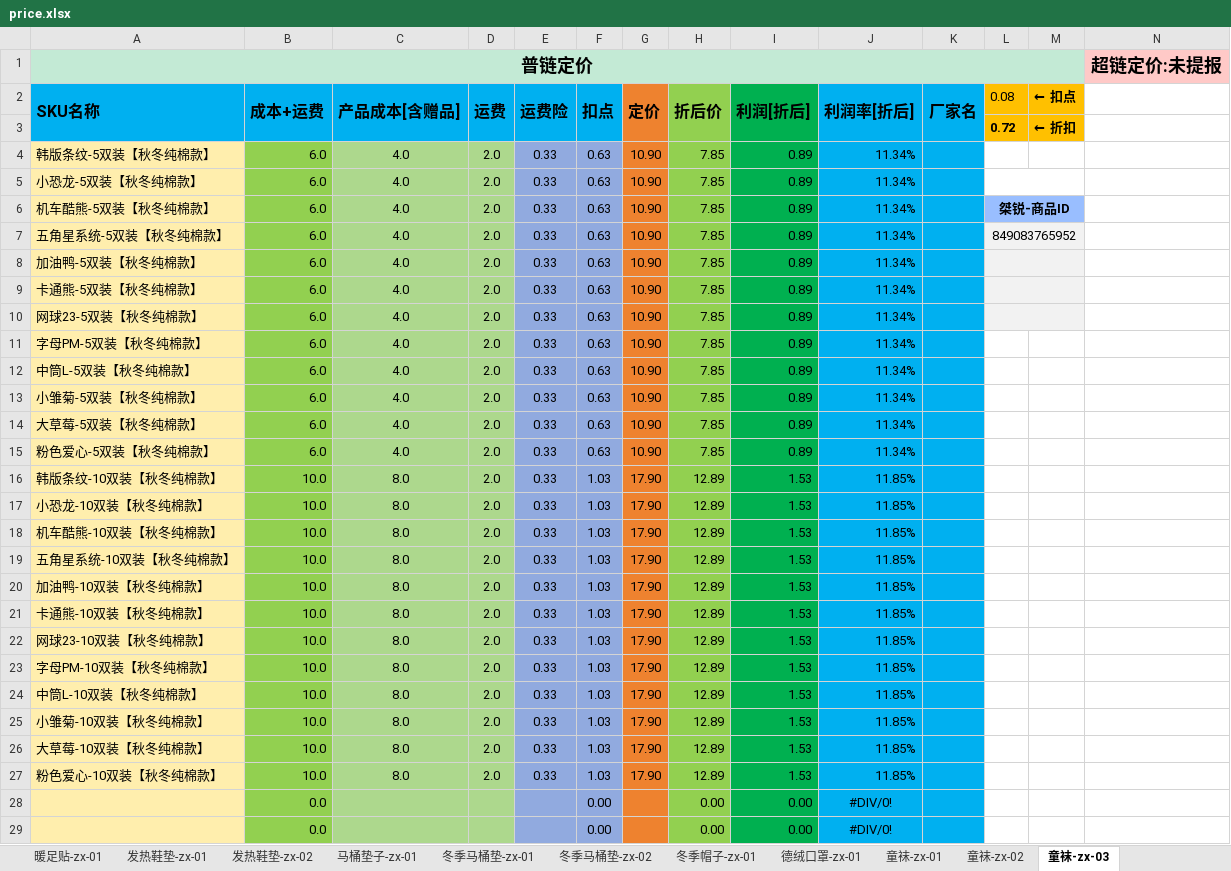
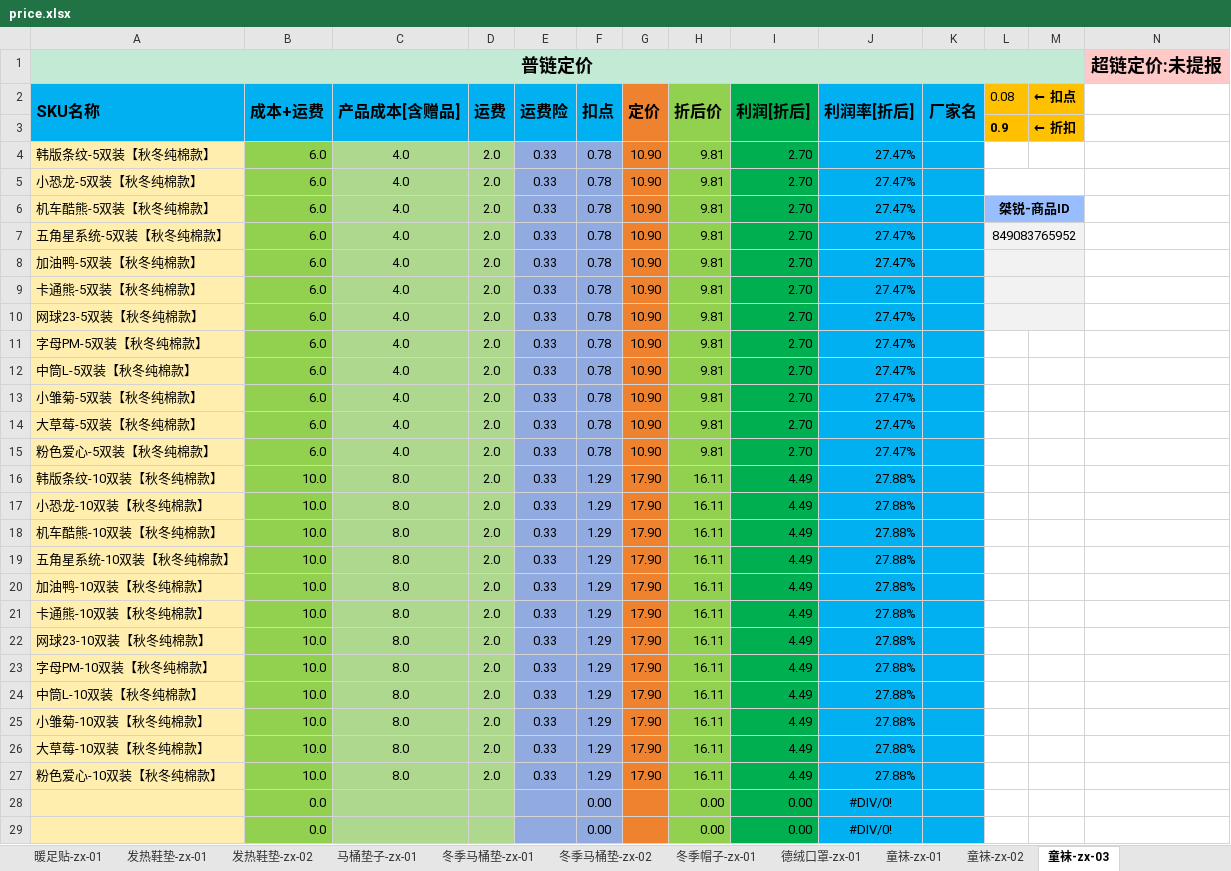
Before and after one commit to syple000/daily_order, an Excel workbook: resource/price.xlsx, sheet 童袜-zx-03, drawn as a sheet; only a part is shown; values as stored, in another font and other column widths than the file's, no borders; the diff names each change by its address in the sheet, - before the commit and + after, or states it on an @@ line.

```diff
--- a/resource/price.xlsx (sheet 童袜-zx-03)
+++ b/resource/price.xlsx (sheet 童袜-zx-03)
-L3 (0.08): 0.72
+L3 (0.08): 0.9
-F4:F15 (扣点): 0.63
+F4:F15 (扣点): 0.78
-H4:H15 (折后价): 7.85
+H4:H15 (折后价): 9.81
-I4:I15 (利润[折后]): 0.89
+I4:I15 (利润[折后]): 2.70
-J4:J15 (利润率[折后]): 11.34%
+J4:J15 (利润率[折后]): 27.47%
-F16:F27 (扣点): 1.03
+F16:F27 (扣点): 1.29
-H16:H27 (折后价): 12.89
+H16:H27 (折后价): 16.11
-I16:I27 (利润[折后]): 1.53
+I16:I27 (利润[折后]): 4.49
-J16:J27 (利润率[折后]): 11.85%
+J16:J27 (利润率[折后]): 27.88%
```
Also changed, not shown: sheet 汽车头枕-zx-01, sheet 跳绳垫子-zx-02, sheet 冬季马桶垫-zx-02, sheet 抹布沥水架-zx-01, sheet 电动车车衣-tmr-02, sheet 童袜-zx-01, 11 more sheets, other sheet tabs, 4 other files.
